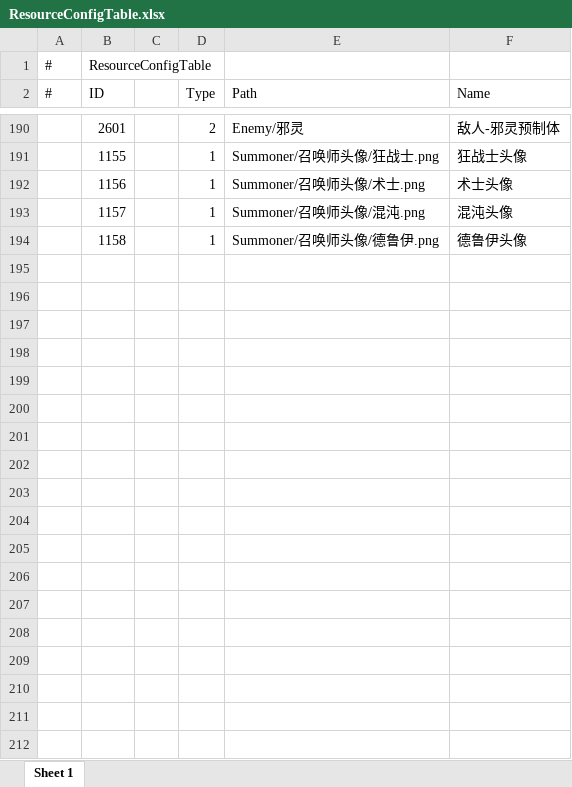
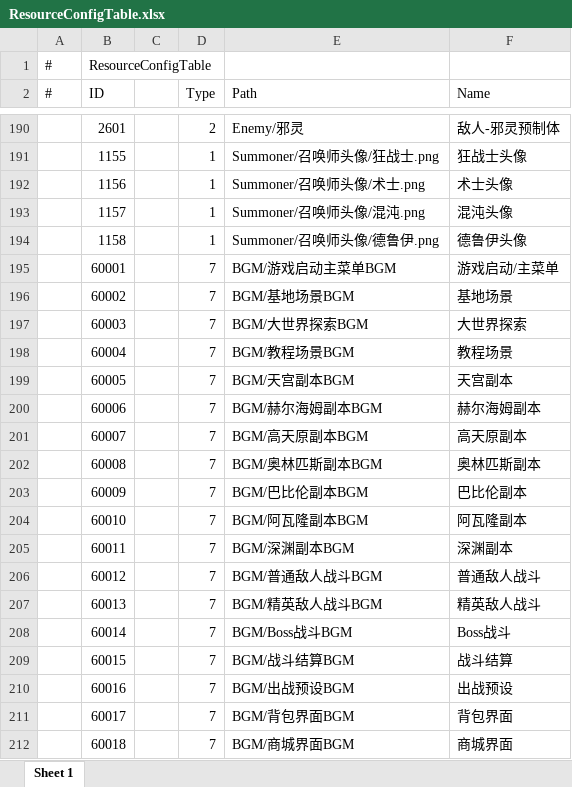
Before and after one commit to TXYzznc/GP, an Excel workbook: AAAGameData/DataTables/ResourceConfigTable.xlsx, sheet Sheet 1, drawn as a sheet; only a part is shown, gaps mark what is left out; values as stored, in another font and other column widths than the file's, no borders; the diff covers the shown part only; the diff names each change by its address in the sheet, - before the commit and + after, or states it on an @@ line.

```diff
--- a/AAAGameData/DataTables/ResourceConfigTable.xlsx (sheet Sheet 1)
+++ b/AAAGameData/DataTables/ResourceConfigTable.xlsx (sheet Sheet 1)
+row 195:  | 60001 |  | 7 | BGM/游戏启动主菜单BGM | 游戏启动/主菜单
+row 196:  | 60002 |  | 7 | BGM/基地场景BGM | 基地场景
+row 197:  | 60003 |  | 7 | BGM/大世界探索BGM | 大世界探索
+row 198:  | 60004 |  | 7 | BGM/教程场景BGM | 教程场景
+row 199:  | 60005 |  | 7 | BGM/天宫副本BGM | 天宫副本
+row 200:  | 60006 |  | 7 | BGM/赫尔海姆副本BGM | 赫尔海姆副本
+row 201:  | 60007 |  | 7 | BGM/高天原副本BGM | 高天原副本
+row 202:  | 60008 |  | 7 | BGM/奥林匹斯副本BGM | 奥林匹斯副本
+row 203:  | 60009 |  | 7 | BGM/巴比伦副本BGM | 巴比伦副本
+row 204:  | 60010 |  | 7 | BGM/阿瓦隆副本BGM | 阿瓦隆副本
+row 205:  | 60011 |  | 7 | BGM/深渊副本BGM | 深渊副本
+row 206:  | 60012 |  | 7 | BGM/普通敌人战斗BGM | 普通敌人战斗
+row 207:  | 60013 |  | 7 | BGM/精英敌人战斗BGM | 精英敌人战斗
+row 208:  | 60014 |  | 7 | BGM/Boss战斗BGM | Boss战斗
+row 209:  | 60015 |  | 7 | BGM/战斗结算BGM | 战斗结算
+row 210:  | 60016 |  | 7 | BGM/出战预设BGM | 出战预设
+row 211:  | 60017 |  | 7 | BGM/背包界面BGM | 背包界面
+row 212:  | 60018 |  | 7 | BGM/商城界面BGM | 商城界面
```
Also changed, not shown: 65 added rows and 2 edited cells elsewhere in this sheet, 3 other files.
